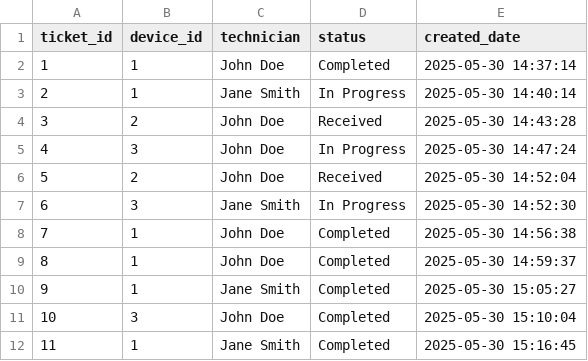
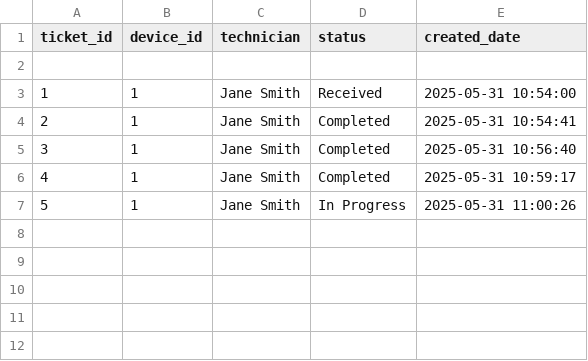
Before and after one commit to nikhildubey-23/invoice, a CSV file: data/tickets.csv, drawn as a sheet; removed rows and columns are numbered as before the commit, all else as after; the diff names each change by its address in the sheet, - before the commit and + after, or states it on an @@ line.

```diff
--- a/data/tickets.csv
+++ b/data/tickets.csv
-row 2: 1 | 1 | John Doe | Completed | 2025-05-30 14:37:14
+row 2: (empty)
@@ column A (ticket_id) renumbered from row 3 down @@
-D3 (status): In Progress
+D3 (status): Received
-E3 (created_date): 2025-05-30 14:40:14
+E3 (created_date): 2025-05-31 10:54:00
-row 4: 3 | 2 | John Doe | Received | 2025-05-30 14:43:28
-row 5: 4 | 3 | John Doe | In Progress | 2025-05-30 14:47:24
-row 6: 5 | 2 | John Doe | Received | 2025-05-30 14:52:04
-row 7: 6 | 3 | Jane Smith | In Progress | 2025-05-30 14:52:30
-C4:C5 (technician): John Doe
+C4:C5 (technician): Jane Smith
-E4 (created_date): 2025-05-30 14:56:38
+E4 (created_date): 2025-05-31 10:54:41
-E5 (created_date): 2025-05-30 14:59:37
+E5 (created_date): 2025-05-31 10:56:40
-E6 (created_date): 2025-05-30 15:05:27
+E6 (created_date): 2025-05-31 10:59:17
-row 11: 10 | 3 | John Doe | Completed | 2025-05-30 15:10:04
-D7 (status): Completed
+D7 (status): In Progress
-E7 (created_date): 2025-05-30 15:16:45
+E7 (created_date): 2025-05-31 11:00:26
```
Also changed, not shown: 33 other files.
